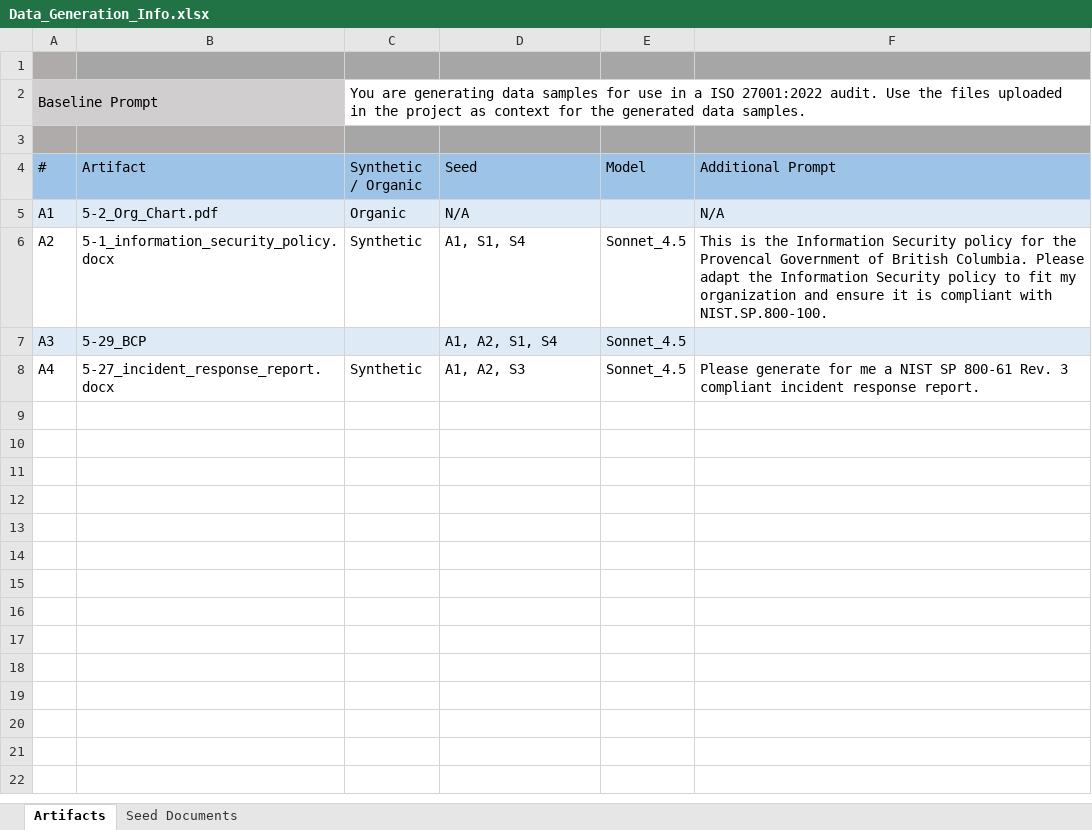
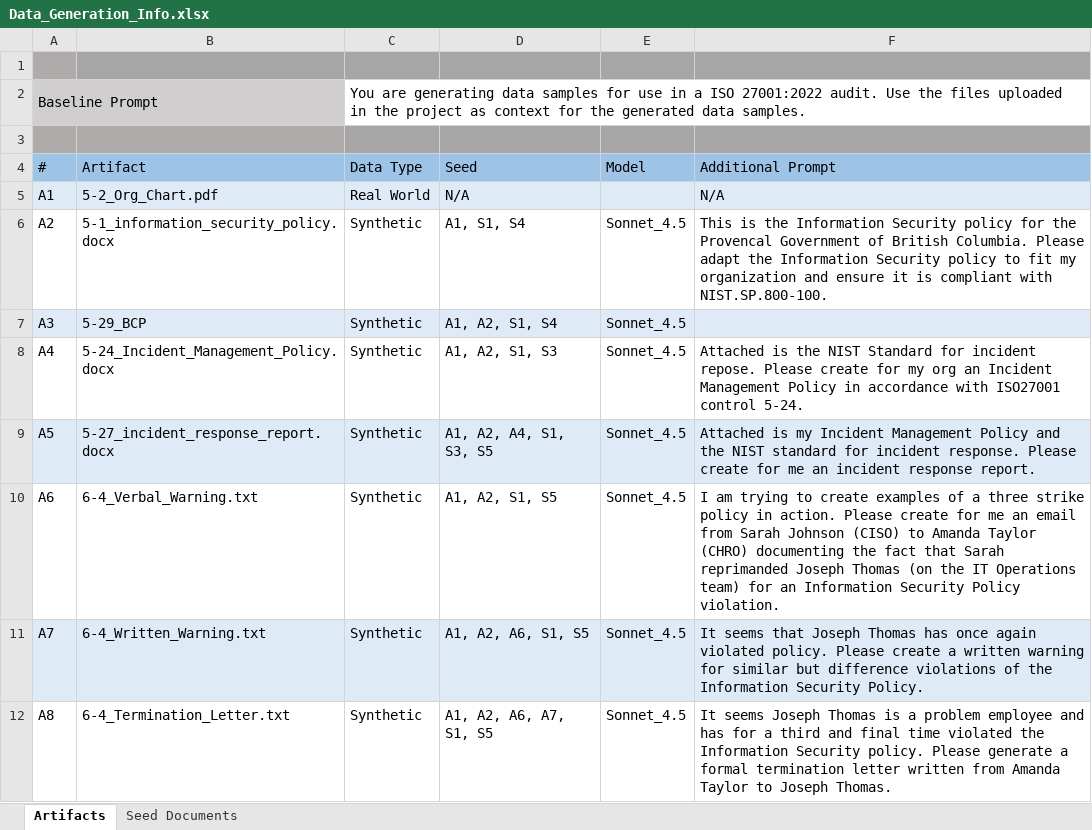
Before and after one commit to allyftw/IntelliAudit, an Excel workbook: Docs/Data/Data_Generation_Info.xlsx, sheet Artifacts, drawn as a sheet; values as stored, in another font and other column widths than the file's, no borders; the diff names each change by its address in the sheet, - before the commit and + after, or states it on an @@ line.

Commit message:
Last of Evidence Generated

```diff
--- a/Docs/Data/Data_Generation_Info.xlsx (sheet Artifacts)
+++ b/Docs/Data/Data_Generation_Info.xlsx (sheet Artifacts)
-C4: Synthetic / Organic
+C4: Data Type
-C5 (Data Type): Organic
+C5 (Data Type): Real World
-C7 (Data Type): (empty)
+C7 (Data Type): Synthetic
-B8 (Artifact): 5-27_incident_response_report.docx
+B8 (Artifact): 5-24_Incident_Management_Policy.docx
-D8 (Seed): A1, A2, S3
+D8 (Seed): A1, A2, S1, S3
-F8 (Additional Prompt): Please generate for me a NIST SP 800-61 Rev. 3 compliant incident response report.
+F8 (Additional Prompt): Attached is the NIST Standard for incident repose. Please create for my org an Incident Management Policy in accordance with ISO27001 control 5-24.
+row 9: A5 | 5-27_incident_response_report.docx | Synthetic | A1, A2, A4, S1, S3, S5 | Sonnet_4.5 | Attached is my Incident Management Policy and the NIST standard for incident response. Please create for me an incident response report.
+row 10: A6 | 6-4_Verbal_Warning.txt | Synthetic | A1, A2, S1, S5 | Sonnet_4.5 | I am trying to create examples of a three strike policy in action. Please create for me an email from Sarah Johnson (CISO) to Amanda Taylor (CHRO) documenting the fact that Sarah reprimanded Joseph Thomas (on the IT Operations team) for an Information Security Policy violation.
+row 11: A7 | 6-4_Written_Warning.txt | Synthetic | A1, A2, A6, S1, S5 | Sonnet_4.5 | It seems that Joseph Thomas has once again violated policy. Please create a written warning for similar but difference violations of the Information Security Policy.
+row 12: A8 | 6-4_Termination_Letter.txt | Synthetic | A1, A2, A6, A7, S1, S5 | Sonnet_4.5 | It seems Joseph Thomas is a problem employee and has for a third and final time violated the Information Security policy. Please generate a formal termination letter written from Amanda Taylor to Joseph Thomas.
```
Also changed, not shown: Docs/ISO_Controls/ISO27001_Control_Framework_MasterDoc_15Jan2025.xlsx, 3 other files.
